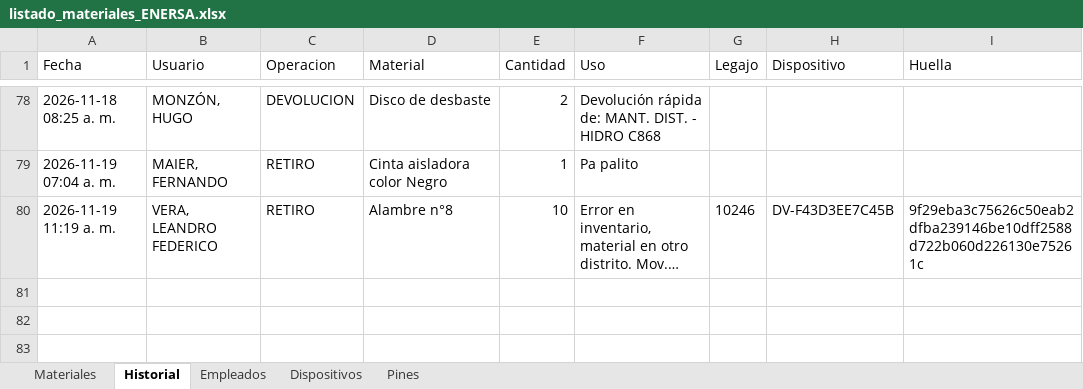
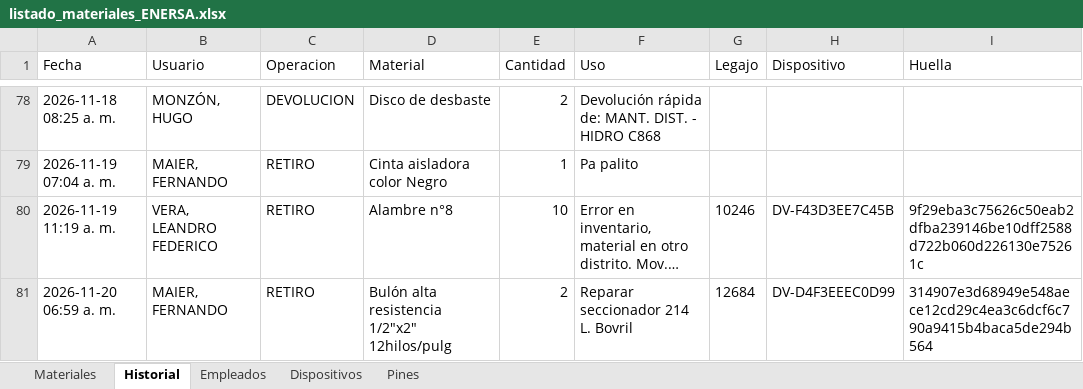
Before and after one commit to LEAVERA77/MaterialesNoMatriculados, an Excel workbook: listado_materiales_ENERSA.xlsx, sheet Historial, drawn as a sheet; only a part is shown, gaps mark what is left out; long unchanged cells end in …; values as stored, in another font and other column widths than the file's, no borders; the diff names each change by its address in the sheet, - before the commit and + after, or states it on an @@ line.

```diff
--- a/listado_materiales_ENERSA.xlsx (sheet Historial)
+++ b/listado_materiales_ENERSA.xlsx (sheet Historial)
+row 81: 2026-11-20 06:59 a. m. | MAIER, FERNANDO | RETIRO | Bulón alta resistencia 1/2"x2" 12hilos/pulg | 2 | Reparar seccionador 214 L. Bovril | 12684 | DV-D4F3EEEC0D99 | 314907e3d68949e548aece12cd29c4ea3c6dcf6c790a9415b4baca5de294b564
```
Also changed, not shown: sheet Dispositivos, sheet Materiales.
